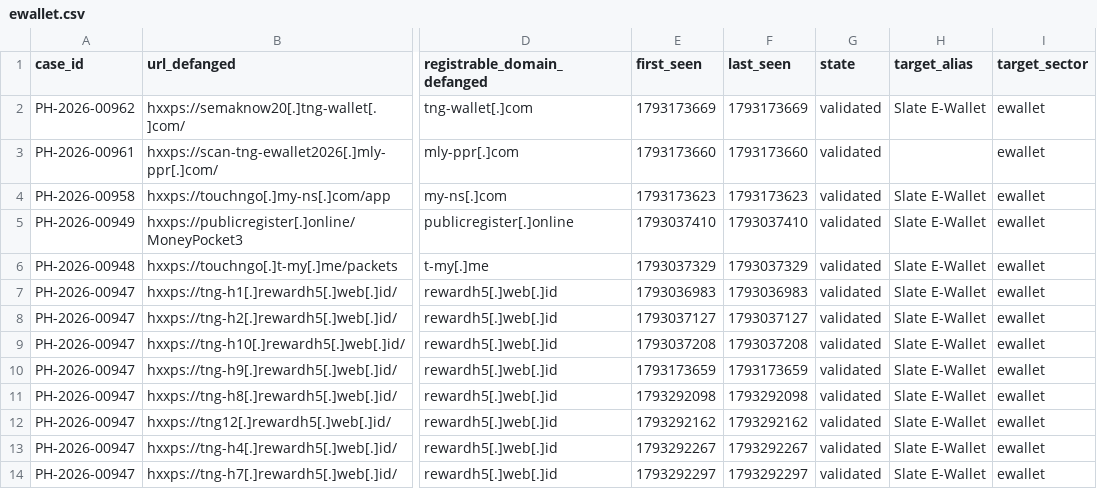
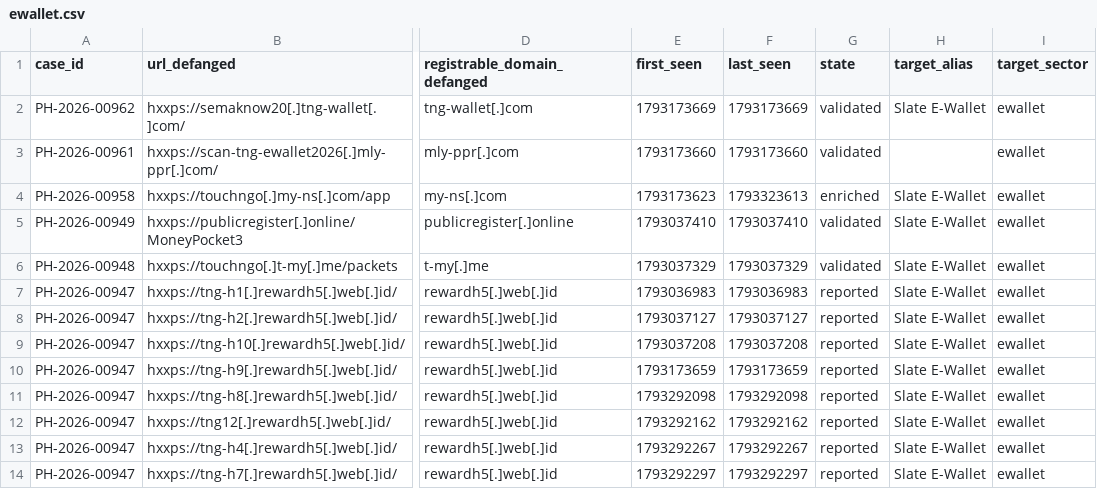
Before and after one commit to rectifyq/phishhunt-feed, a CSV file: feeds/by-sector/ewallet.csv, drawn as a sheet; only a part is shown, gaps mark what is left out; the diff covers the shown part only; the diff names each change by its address in the sheet, - before the commit and + after, or states it on an @@ line.

```diff
--- a/feeds/by-sector/ewallet.csv
+++ b/feeds/by-sector/ewallet.csv
-F4 (last_seen): 1793173623
+F4 (last_seen): 1793323613
-G4 (state): validated
+G4 (state): enriched
-G7:G14 (state): validated
+G7:G14 (state): reported
```
Also changed, not shown: 1 added row and 20 edited cells elsewhere in this file, feeds/by-month/2026-10.csv, feeds/by-sector/gov.csv, 4 other files.
